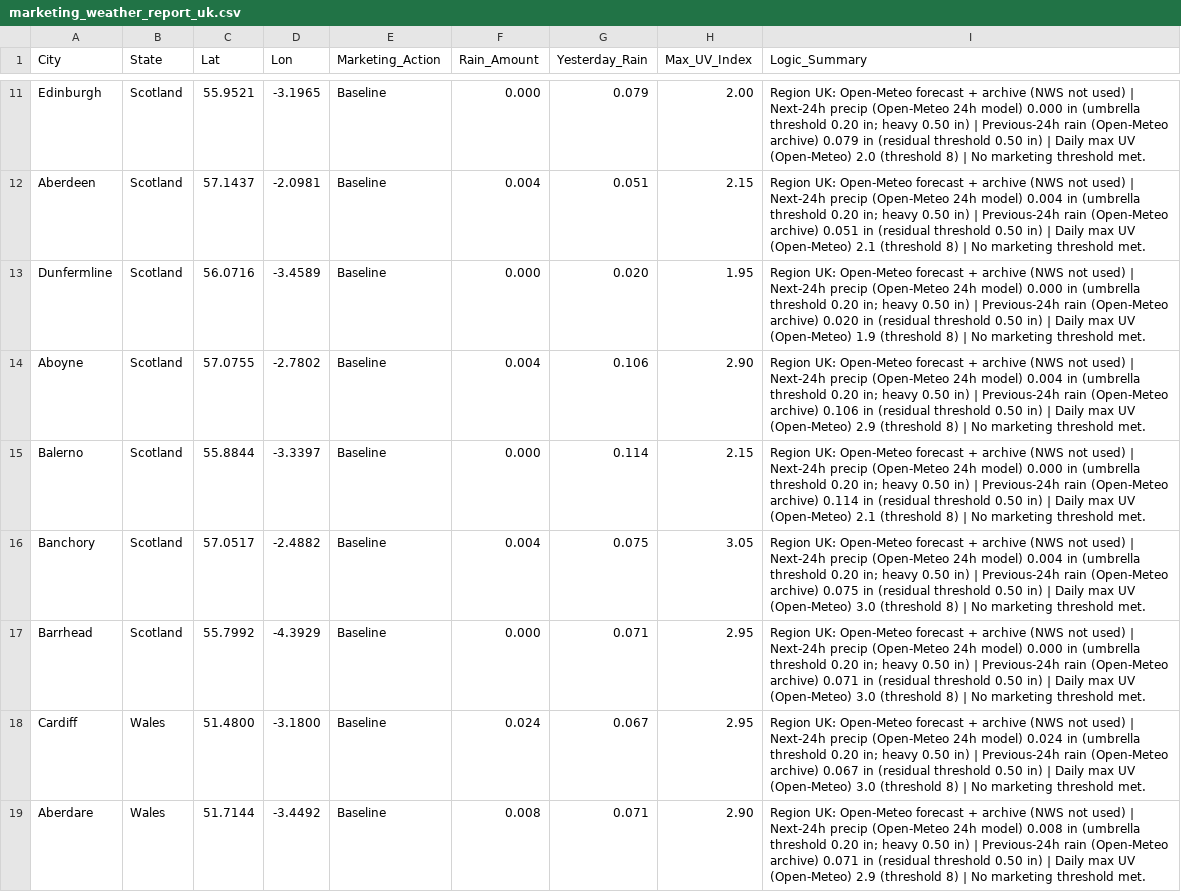
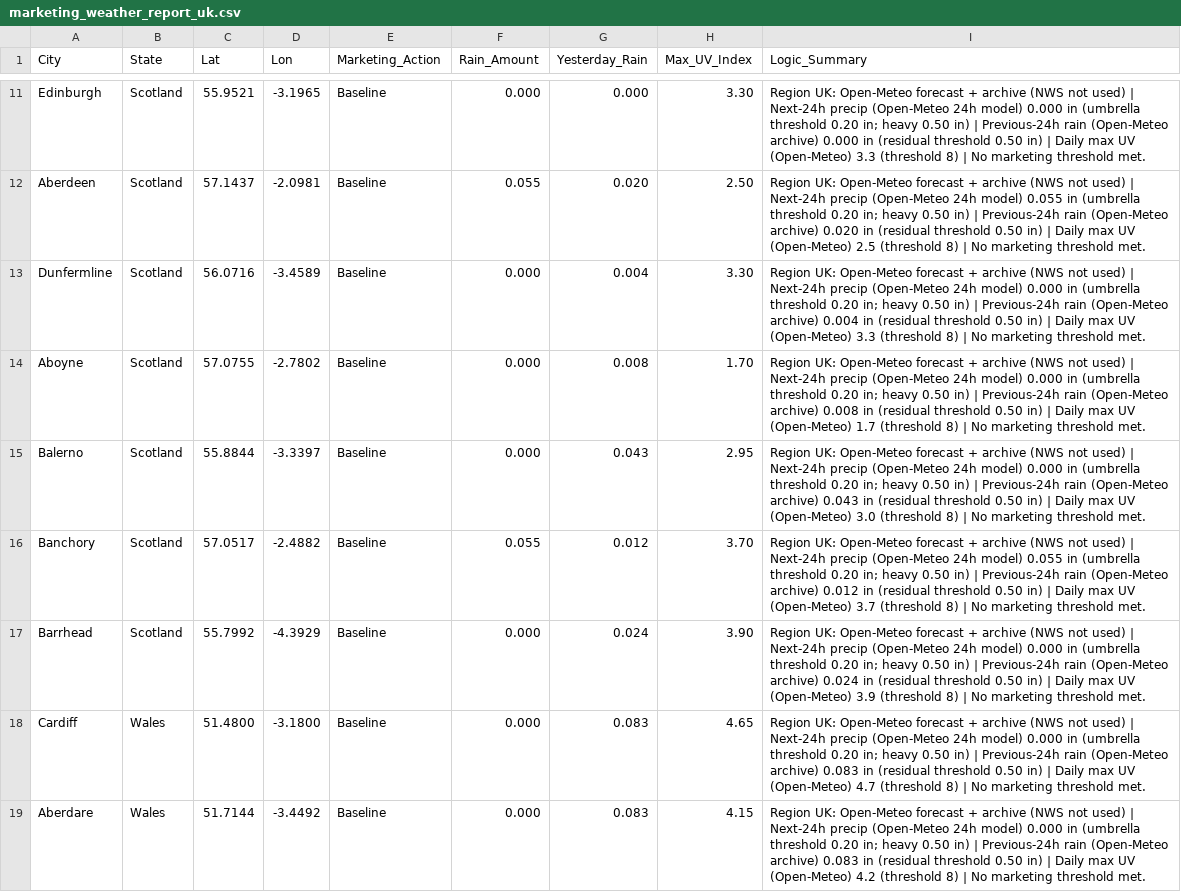
Before and after one commit to mg22mex/marketing-weather-engine, a CSV file: marketing_weather_report_uk.csv, drawn as a sheet; only a part is shown, gaps mark what is left out; the diff covers the shown part only; the diff names each change by its address in the sheet, - before the commit and + after, or states it on an @@ line.

```diff
--- a/marketing_weather_report_uk.csv
+++ b/marketing_weather_report_uk.csv
-G11 (Yesterday_Rain): 0.079
+G11 (Yesterday_Rain): 0.000
-H11 (Max_UV_Index): 2.00
+H11 (Max_UV_Index): 3.30
-I11 (Logic_Summary): …(Open-Meteo archive) 0.079 in (residual threshold 0.50 in) | Daily max UV (Open-Meteo) 2.0 (threshold 8)…
+I11 (Logic_Summary): …(Open-Meteo archive) 0.000 in (residual threshold 0.50 in) | Daily max UV (Open-Meteo) 3.3 (threshold 8)…
-F12 (Rain_Amount): 0.004
+F12 (Rain_Amount): 0.055
-G12 (Yesterday_Rain): 0.051
+G12 (Yesterday_Rain): 0.020
-H12 (Max_UV_Index): 2.15
+H12 (Max_UV_Index): 2.50
-I12 (Logic_Summary): …24h model) 0.004 in (umbrella threshold 0.20 in; heavy 0.50 in) | Previous-24h rain (Open-Meteo archive) 0.051 in (residual threshold 0.50 in) | Daily max UV (Open-Meteo) 2.1 (threshold 8)…
+I12 (Logic_Summary): …24h model) 0.055 in (umbrella threshold 0.20 in; heavy 0.50 in) | Previous-24h rain (Open-Meteo archive) 0.020 in (residual threshold 0.50 in) | Daily max UV (Open-Meteo) 2.5 (threshold 8)…
-G13 (Yesterday_Rain): 0.020
+G13 (Yesterday_Rain): 0.004
-H13 (Max_UV_Index): 1.95
+H13 (Max_UV_Index): 3.30
-I13 (Logic_Summary): …(Open-Meteo archive) 0.020 in (residual threshold 0.50 in) | Daily max UV (Open-Meteo) 1.9 (threshold 8)…
+I13 (Logic_Summary): …(Open-Meteo archive) 0.004 in (residual threshold 0.50 in) | Daily max UV (Open-Meteo) 3.3 (threshold 8)…
-F14 (Rain_Amount): 0.004
+F14 (Rain_Amount): 0.000
-G14 (Yesterday_Rain): 0.106
+G14 (Yesterday_Rain): 0.008
-H14 (Max_UV_Index): 2.90
+H14 (Max_UV_Index): 1.70
-I14 (Logic_Summary): …24h model) 0.004 in (umbrella threshold 0.20 in; heavy 0.50 in) | Previous-24h rain (Open-Meteo archive) 0.106 in (residual threshold 0.50 in) | Daily max UV (Open-Meteo) 2.9 (threshold 8)…
+I14 (Logic_Summary): …24h model) 0.000 in (umbrella threshold 0.20 in; heavy 0.50 in) | Previous-24h rain (Open-Meteo archive) 0.008 in (residual threshold 0.50 in) | Daily max UV (Open-Meteo) 1.7 (threshold 8)…
-G15 (Yesterday_Rain): 0.114
+G15 (Yesterday_Rain): 0.043
-H15 (Max_UV_Index): 2.15
+H15 (Max_UV_Index): 2.95
-I15 (Logic_Summary): …(Open-Meteo archive) 0.114 in (residual threshold 0.50 in) | Daily max UV (Open-Meteo) 2.1 (threshold 8)…
+I15 (Logic_Summary): …(Open-Meteo archive) 0.043 in (residual threshold 0.50 in) | Daily max UV (Open-Meteo) 3.0 (threshold 8)…
-F16 (Rain_Amount): 0.004
+F16 (Rain_Amount): 0.055
-G16 (Yesterday_Rain): 0.075
+G16 (Yesterday_Rain): 0.012
-H16 (Max_UV_Index): 3.05
+H16 (Max_UV_Index): 3.70
-I16 (Logic_Summary): …24h model) 0.004 in (umbrella threshold 0.20 in; heavy 0.50 in) | Previous-24h rain (Open-Meteo archive) 0.075 in (residual threshold 0.50 in) | Daily max UV (Open-Meteo) 3.0 (threshold 8)…
+I16 (Logic_Summary): …24h model) 0.055 in (umbrella threshold 0.20 in; heavy 0.50 in) | Previous-24h rain (Open-Meteo archive) 0.012 in (residual threshold 0.50 in) | Daily max UV (Open-Meteo) 3.7 (threshold 8)…
-G17 (Yesterday_Rain): 0.071
+G17 (Yesterday_Rain): 0.024
-H17 (Max_UV_Index): 2.95
+H17 (Max_UV_Index): 3.90
-I17 (Logic_Summary): …(Open-Meteo archive) 0.071 in (residual threshold 0.50 in) | Daily max UV (Open-Meteo) 3.0 (threshold 8)…
+I17 (Logic_Summary): …(Open-Meteo archive) 0.024 in (residual threshold 0.50 in) | Daily max UV (Open-Meteo) 3.9 (threshold 8)…
-F18 (Rain_Amount): 0.024
+F18 (Rain_Amount): 0.000
-G18 (Yesterday_Rain): 0.067
+G18 (Yesterday_Rain): 0.083
-H18 (Max_UV_Index): 2.95
+H18 (Max_UV_Index): 4.65
-I18 (Logic_Summary): …24h model) 0.024 in (umbrella threshold 0.20 in; heavy 0.50 in) | Previous-24h rain (Open-Meteo archive) 0.067 in (residual threshold 0.50 in) | Daily max UV (Open-Meteo) 3.0 (threshold 8)…
+I18 (Logic_Summary): …24h model) 0.000 in (umbrella threshold 0.20 in; heavy 0.50 in) | Previous-24h rain (Open-Meteo archive) 0.083 in (residual threshold 0.50 in) | Daily max UV (Open-Meteo) 4.7 (threshold 8)…
-F19 (Rain_Amount): 0.008
+F19 (Rain_Amount): 0.000
-G19 (Yesterday_Rain): 0.071
+G19 (Yesterday_Rain): 0.083
-H19 (Max_UV_Index): 2.90
+H19 (Max_UV_Index): 4.15
-I19 (Logic_Summary): …24h model) 0.008 in (umbrella threshold 0.20 in; heavy 0.50 in) | Previous-24h rain (Open-Meteo archive) 0.071 in (residual threshold 0.50 in) | Daily max UV (Open-Meteo) 2.9 (threshold 8)…
+I19 (Logic_Summary): …24h model) 0.000 in (umbrella threshold 0.20 in; heavy 0.50 in) | Previous-24h rain (Open-Meteo archive) 0.083 in (residual threshold 0.50 in) | Daily max UV (Open-Meteo) 4.2 (threshold 8)…
```
Also changed, not shown: 81 edited cells elsewhere in this file, marketing_weather_report_can.csv, marketing_weather_report_us.csv.
